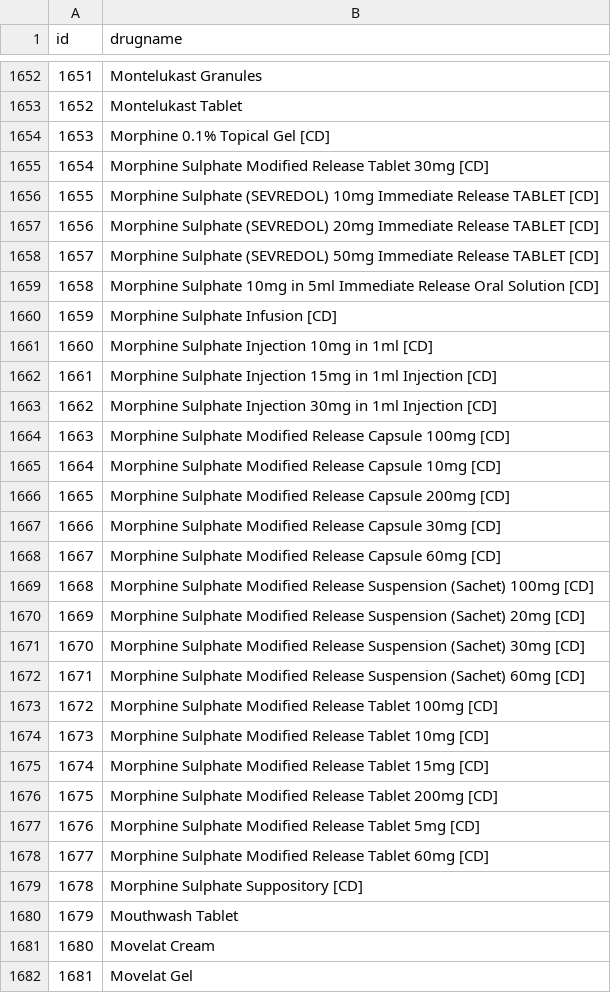
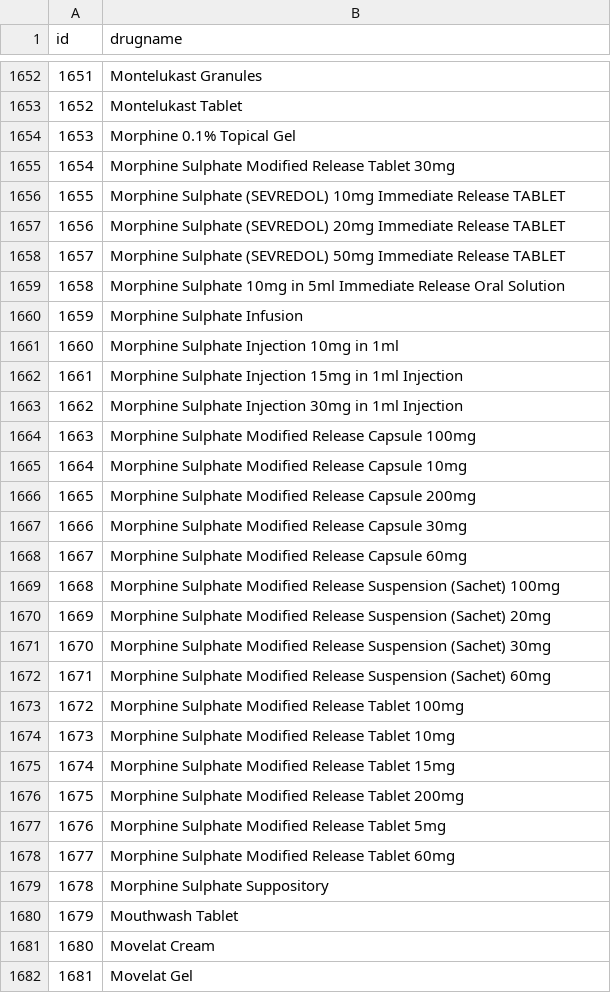
Before and after one commit to airslie/renalware-core, a CSV file: db/seeds/default/drugs.csv, drawn as a sheet; only a part is shown, gaps mark what is left out; the diff covers the shown part only.

Commit message:
Remove unneeded [CD] tags

```diff
--- a/db/seeds/default/drugs.csv
+++ b/db/seeds/default/drugs.csv
@@ -1653,28 +1653,28 @@
 1652,"Montelukast Tablet"
-1653,"Morphine 0.1% Topical Gel [CD]"
-1654,"Morphine Sulphate  Modified Release Tablet 30mg [CD]"
-1655,"Morphine Sulphate (SEVREDOL) 10mg Immediate Release TABLET [CD]"
-1656,"Morphine Sulphate (SEVREDOL) 20mg Immediate Release TABLET [CD]"
-1657,"Morphine Sulphate (SEVREDOL) 50mg Immediate Release TABLET [CD]"
-1658,"Morphine Sulphate 10mg in 5ml Immediate Release Oral Solution [CD]"
-1659,"Morphine Sulphate Infusion [CD]"
-1660,"Morphine Sulphate Injection 10mg in 1ml [CD]"
-1661,"Morphine Sulphate Injection 15mg in 1ml Injection [CD]"
-1662,"Morphine Sulphate Injection 30mg in 1ml Injection [CD]"
-1663,"Morphine Sulphate Modified Release Capsule 100mg [CD]"
-1664,"Morphine Sulphate Modified Release Capsule 10mg [CD]"
-1665,"Morphine Sulphate Modified Release Capsule 200mg [CD]"
-1666,"Morphine Sulphate Modified Release Capsule 30mg [CD]"
-1667,"Morphine Sulphate Modified Release Capsule 60mg [CD]"
-1668,"Morphine Sulphate Modified Release Suspension (Sachet) 100mg [CD]"
-1669,"Morphine Sulphate Modified Release Suspension (Sachet) 20mg [CD]"
-1670,"Morphine Sulphate Modified Release Suspension (Sachet) 30mg [CD]"
-1671,"Morphine Sulphate Modified Release Suspension (Sachet) 60mg [CD]"
-1672,"Morphine Sulphate Modified Release Tablet 100mg [CD]"
-1673,"Morphine Sulphate Modified Release Tablet 10mg [CD]"
-1674,"Morphine Sulphate Modified Release Tablet 15mg [CD]"
-1675,"Morphine Sulphate Modified Release Tablet 200mg [CD]"
-1676,"Morphine Sulphate Modified Release Tablet 5mg [CD]"
-1677,"Morphine Sulphate Modified Release Tablet 60mg [CD]"
-1678,"Morphine Sulphate Suppository [CD]"
+1653,"Morphine 0.1% Topical Gel"
+1654,"Morphine Sulphate  Modified Release Tablet 30mg"
+1655,"Morphine Sulphate (SEVREDOL) 10mg Immediate Release TABLET"
+1656,"Morphine Sulphate (SEVREDOL) 20mg Immediate Release TABLET"
+1657,"Morphine Sulphate (SEVREDOL) 50mg Immediate Release TABLET"
+1658,"Morphine Sulphate 10mg in 5ml Immediate Release Oral Solution"
+1659,"Morphine Sulphate Infusion"
+1660,"Morphine Sulphate Injection 10mg in 1ml"
+1661,"Morphine Sulphate Injection 15mg in 1ml Injection"
+1662,"Morphine Sulphate Injection 30mg in 1ml Injection"
+1663,"Morphine Sulphate Modified Release Capsule 100mg"
+1664,"Morphine Sulphate Modified Release Capsule 10mg"
+1665,"Morphine Sulphate Modified Release Capsule 200mg"
+1666,"Morphine Sulphate Modified Release Capsule 30mg"
+1667,"Morphine Sulphate Modified Release Capsule 60mg"
+1668,"Morphine Sulphate Modified Release Suspension (Sachet) 100mg"
+1669,"Morphine Sulphate Modified Release Suspension (Sachet) 20mg"
+1670,"Morphine Sulphate Modified Release Suspension (Sachet) 30mg"
+1671,"Morphine Sulphate Modified Release Suspension (Sachet) 60mg"
+1672,"Morphine Sulphate Modified Release Tablet 100mg"
+1673,"Morphine Sulphate Modified Release Tablet 10mg"
+1674,"Morphine Sulphate Modified Release Tablet 15mg"
+1675,"Morphine Sulphate Modified Release Tablet 200mg"
+1676,"Morphine Sulphate Modified Release Tablet 5mg"
+1677,"Morphine Sulphate Modified Release Tablet 60mg"
+1678,"Morphine Sulphate Suppository"
 1679,"Mouthwash Tablet"
```
Also changed, not shown: 71 edited cells elsewhere in this file.
